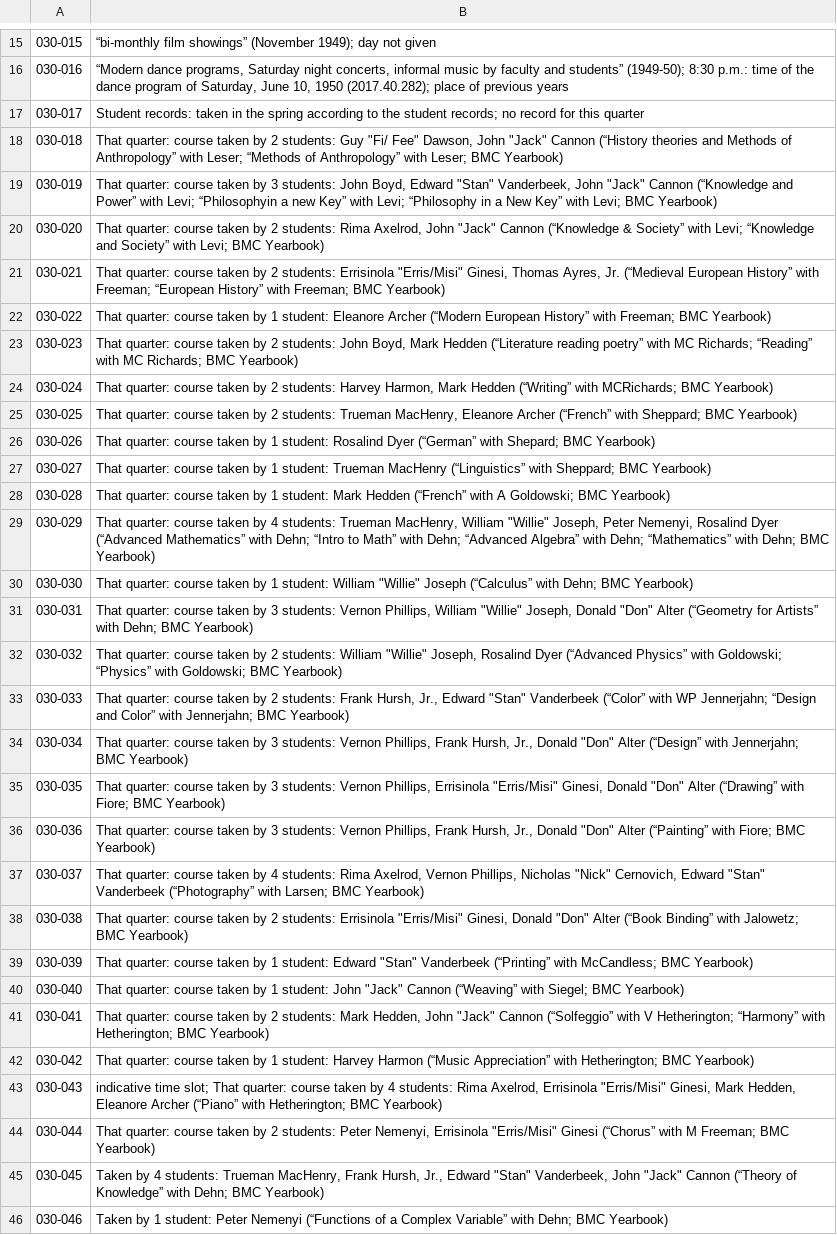
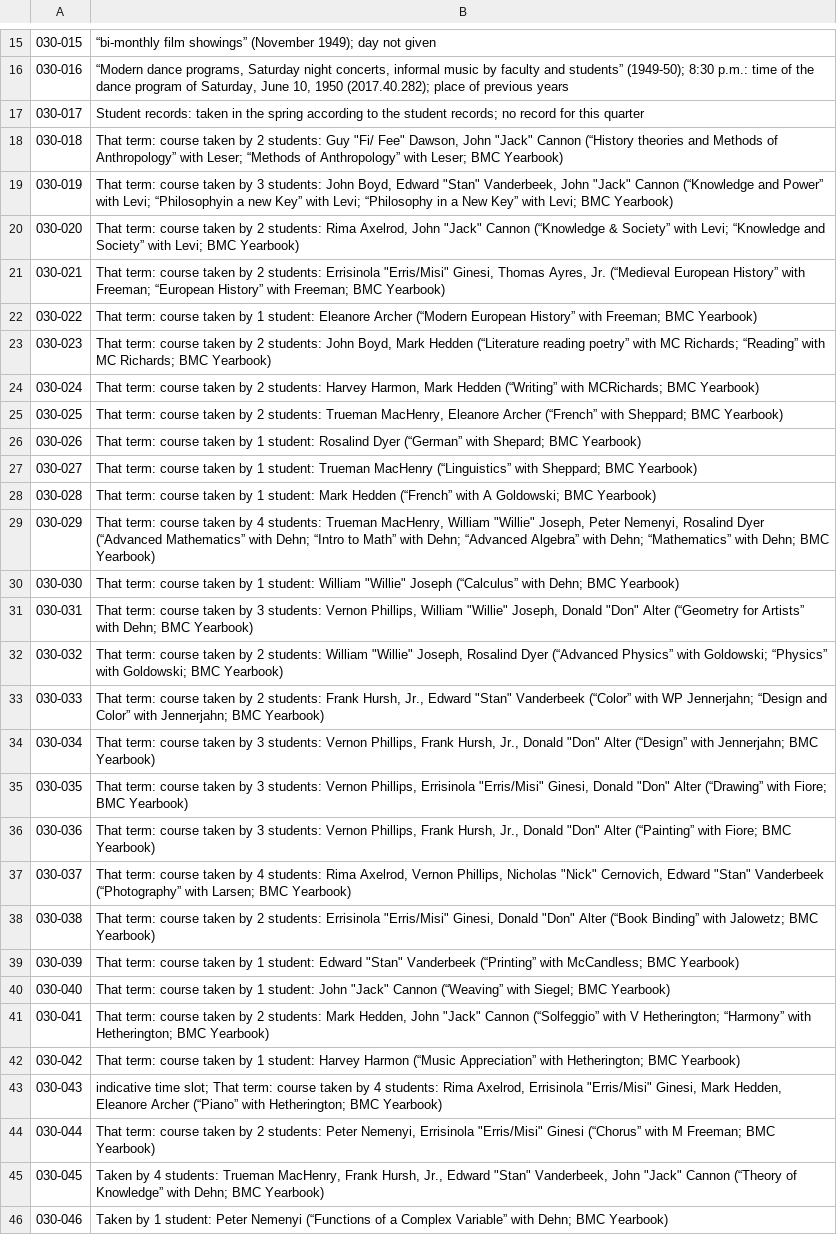
Before and after one commit to RBMIRC/bmc-chronology, a TSV file: bmc-programmes-aam/semainier/i18n/lots/lot_030.en.tsv, drawn as a sheet; only a part is shown, gaps mark what is left out; the diff covers the shown part only; the diff names each change by its address in the sheet, - before the commit and + after, or states it on an @@ line.

```diff
--- a/bmc-programmes-aam/semainier/i18n/lots/lot_030.en.tsv
+++ b/bmc-programmes-aam/semainier/i18n/lots/lot_030.en.tsv
-B18: That quarter: course taken…
+B18: That term: course taken…
-B19: That quarter: course taken…
+B19: That term: course taken…
-B20: That quarter: course taken…
+B20: That term: course taken…
-B21: That quarter: course taken…
+B21: That term: course taken…
-B22: That quarter: course taken…
+B22: That term: course taken…
-B23: That quarter: course taken…
+B23: That term: course taken…
-B24: That quarter: course taken…
+B24: That term: course taken…
-B25: That quarter: course taken…
+B25: That term: course taken…
-B26: That quarter: course taken…
+B26: That term: course taken…
-B27: That quarter: course taken…
+B27: That term: course taken…
-B28: That quarter: course taken…
+B28: That term: course taken…
-B29: That quarter: course taken…
+B29: That term: course taken…
-B30: That quarter: course taken…
+B30: That term: course taken…
-B31: That quarter: course taken…
+B31: That term: course taken…
-B32: That quarter: course taken…
+B32: That term: course taken…
-B33: That quarter: course taken…
+B33: That term: course taken…
-B34: That quarter: course taken…
+B34: That term: course taken…
-B35: That quarter: course taken…
+B35: That term: course taken…
-B36: That quarter: course taken…
+B36: That term: course taken…
-B37: That quarter: course taken…
+B37: That term: course taken…
-B38: That quarter: course taken…
+B38: That term: course taken…
-B39: That quarter: course taken…
+B39: That term: course taken…
-B40: That quarter: course taken…
+B40: That term: course taken…
-B41: That quarter: course taken…
+B41: That term: course taken…
-B42: That quarter: course taken…
+B42: That term: course taken…
-B43: …slot; That quarter: course taken…
+B43: …slot; That term: course taken…
-B44: That quarter: course taken…
+B44: That term: course taken…
```
Also changed, not shown: 34 edited cells elsewhere in this file, bmc-programmes-aam/semainier/i18n/lots/lot_031.en.tsv, bmc-programmes-aam/semainier/i18n/lots/lot_032.en.tsv, 7 other files.
